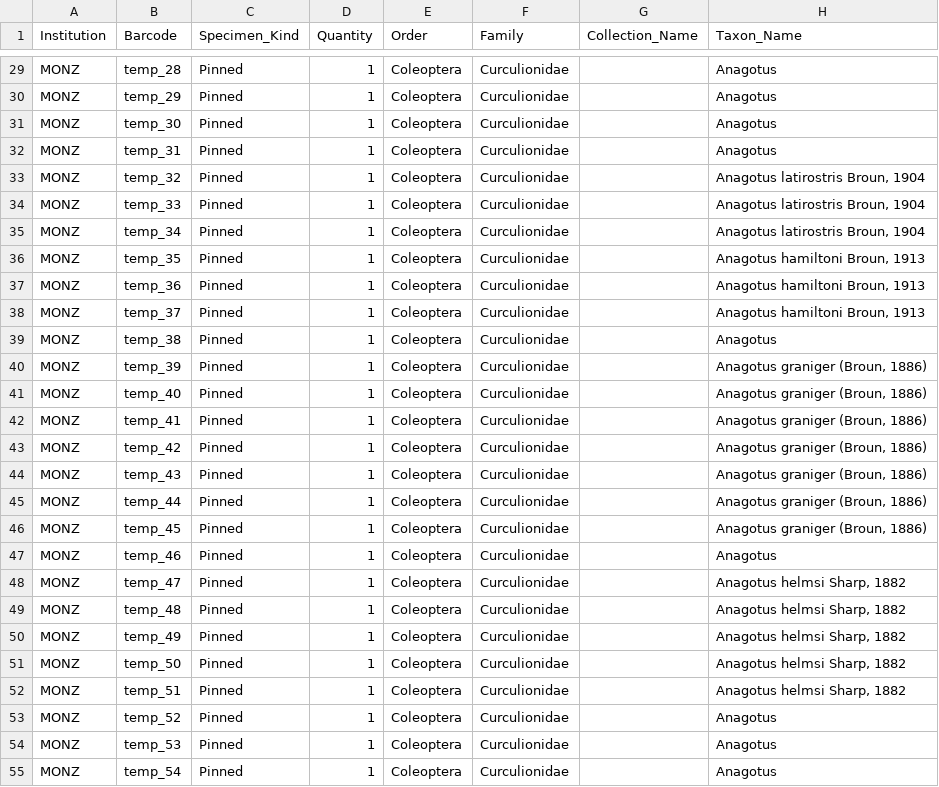
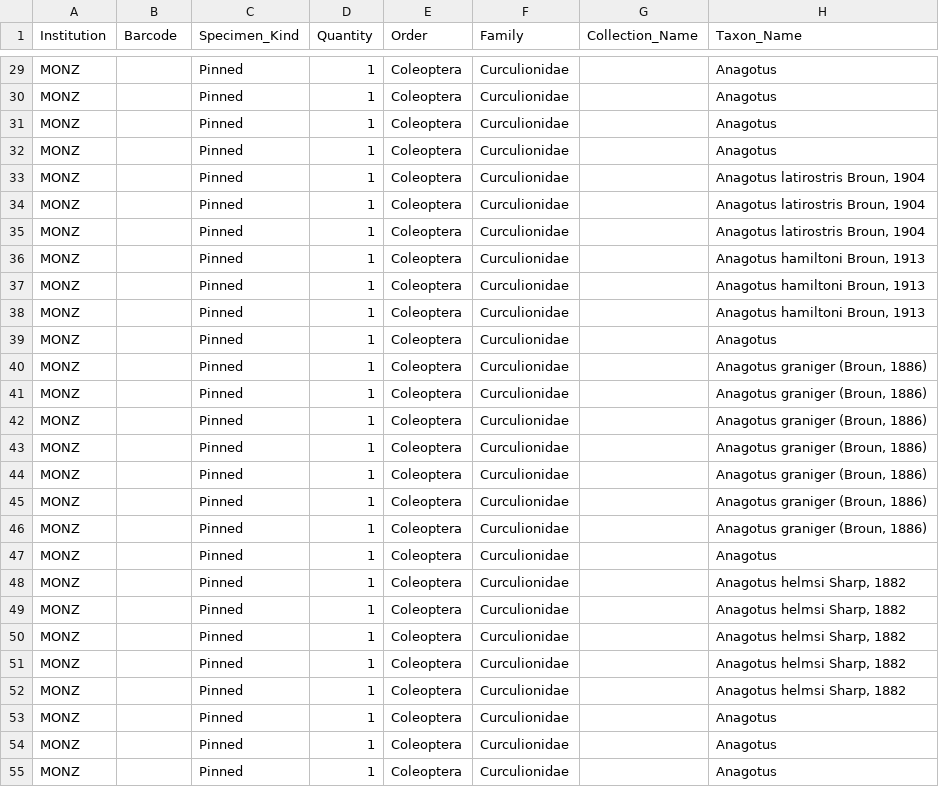
Before and after one commit to nbir012/anagotus.data, a CSV file: data-raw/2025_monz_digitised_specimen_data.csv, drawn as a sheet; only a part is shown, gaps mark what is left out; the diff covers the shown part only; the diff names each change by its address in the sheet, - before the commit and + after, or states it on an @@ line.

```diff
--- a/data-raw/2025_monz_digitised_specimen_data.csv
+++ b/data-raw/2025_monz_digitised_specimen_data.csv
-B29 (Barcode): temp_28
+B29 (Barcode): (empty)
-B30 (Barcode): temp_29
+B30 (Barcode): (empty)
-B31 (Barcode): temp_30
+B31 (Barcode): (empty)
-B32 (Barcode): temp_31
+B32 (Barcode): (empty)
-B33 (Barcode): temp_32
+B33 (Barcode): (empty)
-B34 (Barcode): temp_33
+B34 (Barcode): (empty)
-B35 (Barcode): temp_34
+B35 (Barcode): (empty)
-B36 (Barcode): temp_35
+B36 (Barcode): (empty)
-B37 (Barcode): temp_36
+B37 (Barcode): (empty)
-B38 (Barcode): temp_37
+B38 (Barcode): (empty)
-B39 (Barcode): temp_38
+B39 (Barcode): (empty)
-B40 (Barcode): temp_39
+B40 (Barcode): (empty)
-B41 (Barcode): temp_40
+B41 (Barcode): (empty)
-B42 (Barcode): temp_41
+B42 (Barcode): (empty)
-B43 (Barcode): temp_42
+B43 (Barcode): (empty)
-B44 (Barcode): temp_43
+B44 (Barcode): (empty)
-B45 (Barcode): temp_44
+B45 (Barcode): (empty)
-B46 (Barcode): temp_45
+B46 (Barcode): (empty)
-B47 (Barcode): temp_46
+B47 (Barcode): (empty)
-B48 (Barcode): temp_47
+B48 (Barcode): (empty)
-B49 (Barcode): temp_48
+B49 (Barcode): (empty)
-B50 (Barcode): temp_49
+B50 (Barcode): (empty)
-B51 (Barcode): temp_50
+B51 (Barcode): (empty)
-B52 (Barcode): temp_51
+B52 (Barcode): (empty)
-B53 (Barcode): temp_52
+B53 (Barcode): (empty)
-B54 (Barcode): temp_53
+B54 (Barcode): (empty)
-B55 (Barcode): temp_54
+B55 (Barcode): (empty)
```
Also changed, not shown: 44 edited cells elsewhere in this file, 7 other files.
